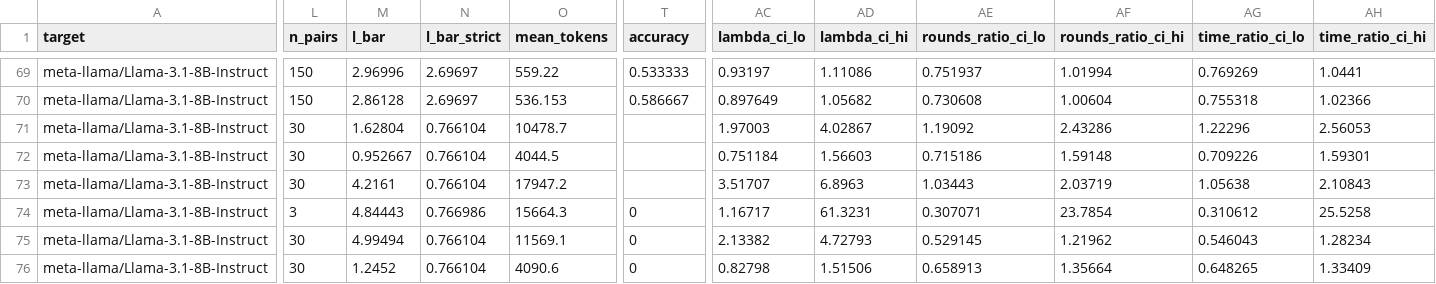
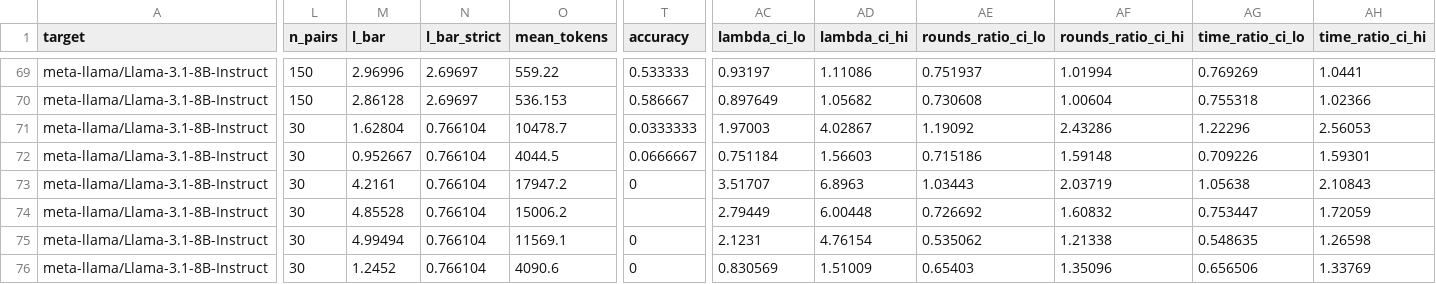
Before and after one commit to billxby/lossy-token-eff, a CSV file: campaign/addendum/tables/pairs__llama31-8b-instruct__eagle3.csv, drawn as a sheet; only a part is shown, gaps mark what is left out; the diff covers the shown part only; the diff names each change by its address in the sheet, - before the commit and + after, or states it on an @@ line.

```diff
--- a/campaign/addendum/tables/pairs__llama31-8b-instruct__eagle3.csv
+++ b/campaign/addendum/tables/pairs__llama31-8b-instruct__eagle3.csv
-T71 (accuracy): (empty)
+T71 (accuracy): 0.0333333
-T72 (accuracy): (empty)
+T72 (accuracy): 0.0666667
-T73 (accuracy): (empty)
+T73 (accuracy): 0
-L74 (n_pairs): 3
+L74 (n_pairs): 30
-M74 (l_bar): 4.84443
+M74 (l_bar): 4.85528
-N74 (l_bar_strict): 0.766986
+N74 (l_bar_strict): 0.766104
-O74 (mean_tokens): 15664.3
+O74 (mean_tokens): 15006.2
-T74 (accuracy): 0
+T74 (accuracy): (empty)
-AC74 (lambda_ci_lo): 1.16717
+AC74 (lambda_ci_lo): 2.79449
-AD74 (lambda_ci_hi): 61.3231
+AD74 (lambda_ci_hi): 6.00448
-AE74 (rounds_ratio_ci_lo): 0.307071
+AE74 (rounds_ratio_ci_lo): 0.726692
-AF74 (rounds_ratio_ci_hi): 23.7854
+AF74 (rounds_ratio_ci_hi): 1.60832
-AG74 (time_ratio_ci_lo): 0.310612
+AG74 (time_ratio_ci_lo): 0.753447
-AH74 (time_ratio_ci_hi): 25.5258
+AH74 (time_ratio_ci_hi): 1.72059
-AC75 (lambda_ci_lo): 2.13382
+AC75 (lambda_ci_lo): 2.1231
-AD75 (lambda_ci_hi): 4.72793
+AD75 (lambda_ci_hi): 4.76154
-AE75 (rounds_ratio_ci_lo): 0.529145
+AE75 (rounds_ratio_ci_lo): 0.535062
-AF75 (rounds_ratio_ci_hi): 1.21962
+AF75 (rounds_ratio_ci_hi): 1.21338
-AG75 (time_ratio_ci_lo): 0.546043
+AG75 (time_ratio_ci_lo): 0.548635
-AH75 (time_ratio_ci_hi): 1.28234
+AH75 (time_ratio_ci_hi): 1.26598
-AC76 (lambda_ci_lo): 0.82798
+AC76 (lambda_ci_lo): 0.830569
-AD76 (lambda_ci_hi): 1.51506
+AD76 (lambda_ci_hi): 1.51009
-AE76 (rounds_ratio_ci_lo): 0.658913
+AE76 (rounds_ratio_ci_lo): 0.65403
-AF76 (rounds_ratio_ci_hi): 1.35664
+AF76 (rounds_ratio_ci_hi): 1.35096
-AG76 (time_ratio_ci_lo): 0.648265
+AG76 (time_ratio_ci_lo): 0.656506
-AH76 (time_ratio_ci_hi): 1.33409
+AH76 (time_ratio_ci_hi): 1.33769
```
Also changed, not shown: 48 edited cells elsewhere in this file, campaign/addendum/step9/aime_boxed_long.csv, campaign/addendum/step9/humaneval_lastblock.csv, 30 other files.
